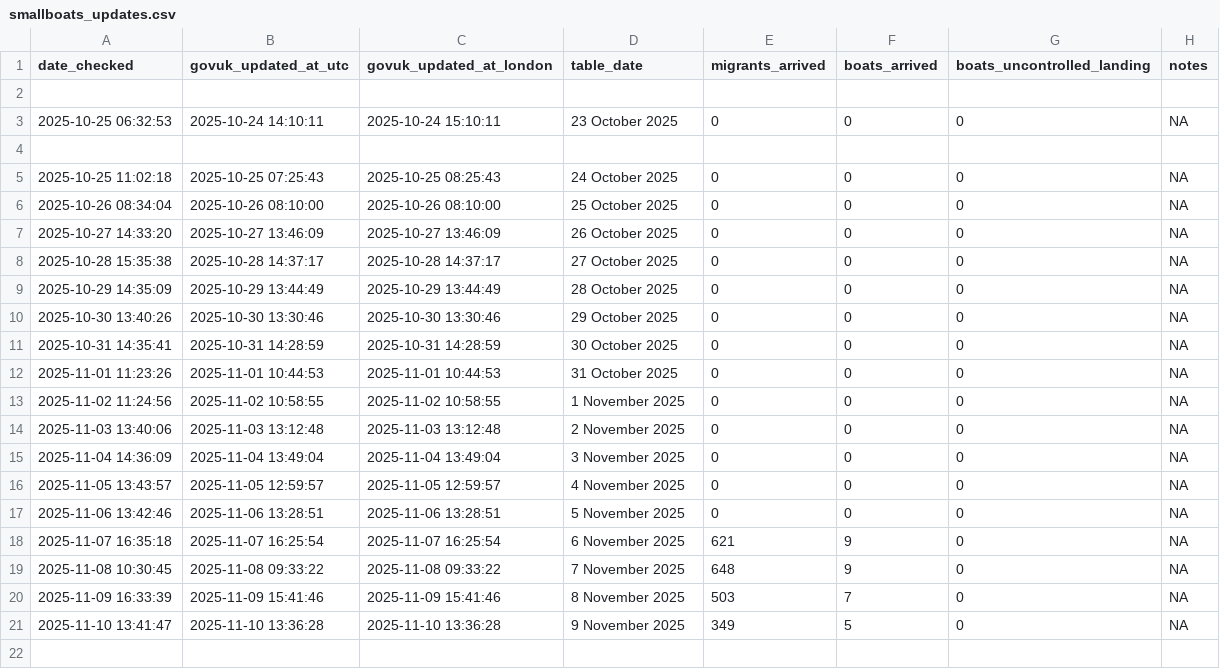
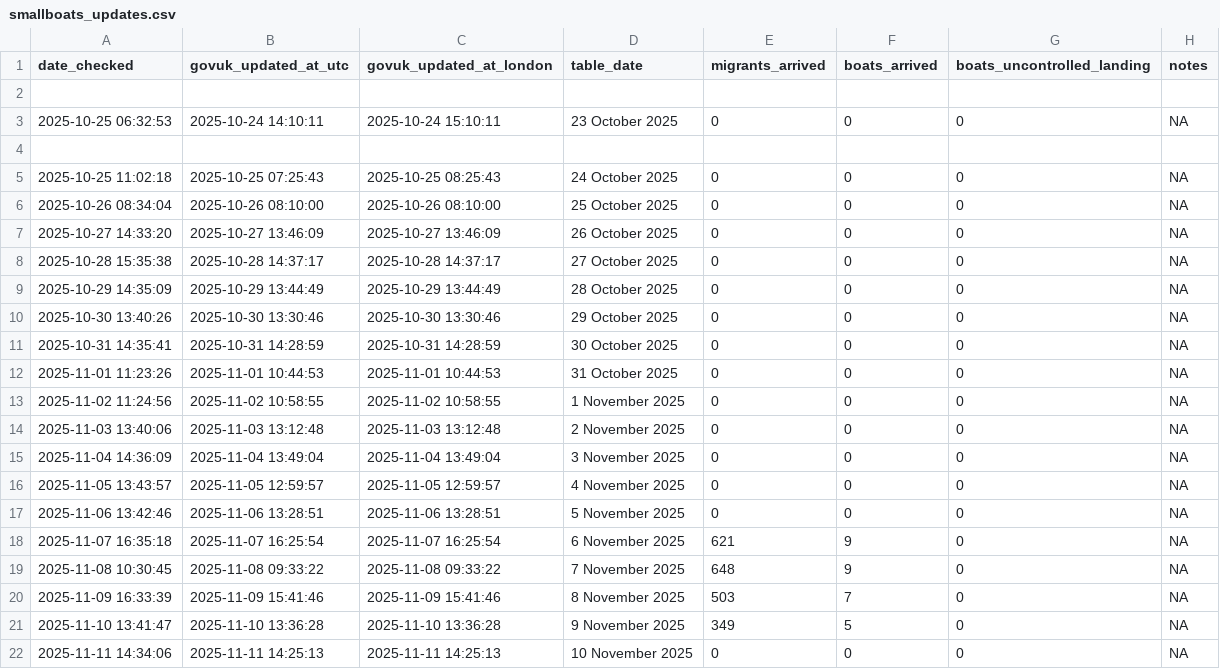
Before and after one commit to apuravbhatiya/smallboats-timestamp-tracker, a CSV file: smallboats_updates.csv, drawn as a sheet; the diff names each change by its address in the sheet, - before the commit and + after, or states it on an @@ line.

```diff
--- a/smallboats_updates.csv
+++ b/smallboats_updates.csv
+row 22: 2025-11-11 14:34:06 | 2025-11-11 14:25:13 | 2025-11-11 14:25:13 | 10 November 2025 | 0 | 0 | 0 | NA
```
